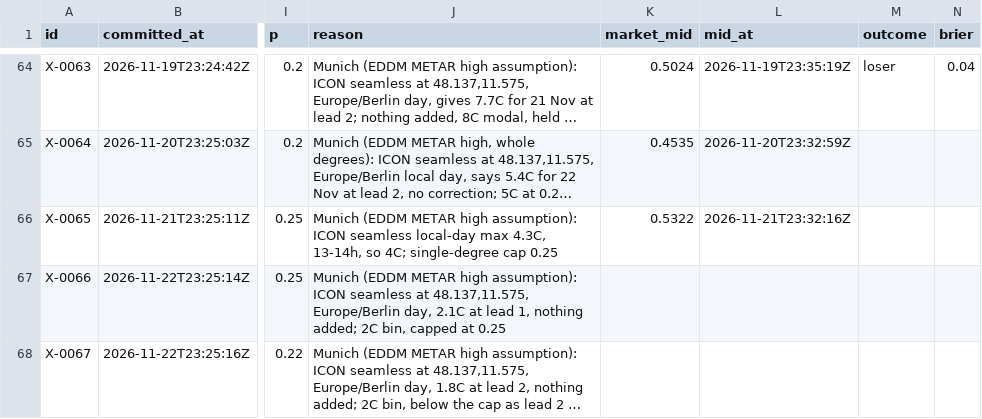
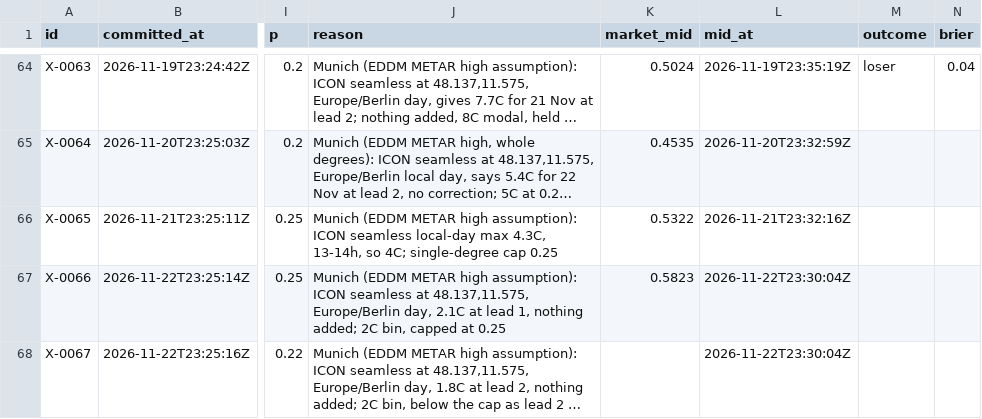
Before and after one commit to triton-xxix/proteus-lab, a CSV file: exchange/BOOK.csv, drawn as a sheet; only a part is shown, gaps mark what is left out; long unchanged cells end in …; the diff names each change by its address in the sheet, - before the commit and + after, or states it on an @@ line.

```diff
--- a/exchange/BOOK.csv
+++ b/exchange/BOOK.csv
-K67 (market_mid): (empty)
+K67 (market_mid): 0.5823
-L67:L68 (mid_at): (empty)
+L67:L68 (mid_at): 2026-11-22T23:30:04Z
```
Also changed, not shown: 10 other files.
